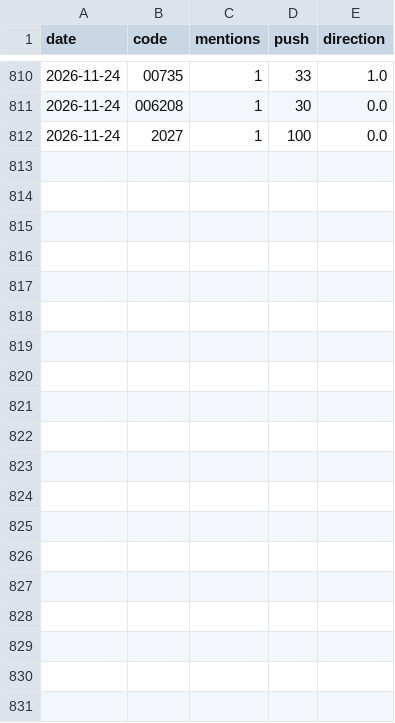
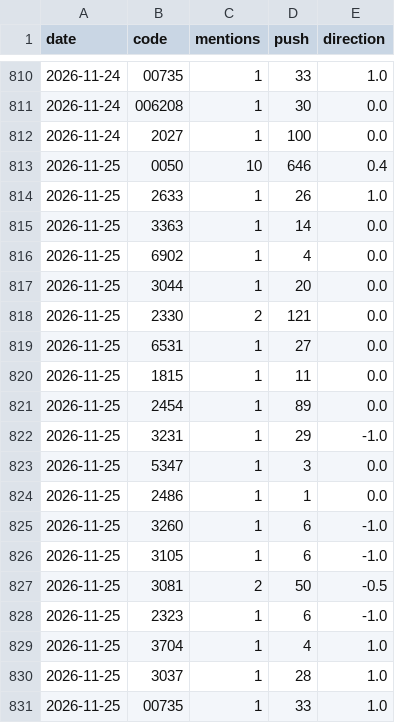
Before and after one commit to ZHANGFU-XIANG/xq, a CSV file: data/forum_log.csv, drawn as a sheet; only a part is shown, gaps mark what is left out.

```diff
--- a/data/forum_log.csv
+++ b/data/forum_log.csv
@@ -812 +812,20 @@ date,code,mentions,push,direction
 2026-11-24,2027,1,100,0.0
+2026-11-25,0050,10,646,0.4
+2026-11-25,2633,1,26,1.0
+2026-11-25,3363,1,14,0.0
+2026-11-25,6902,1,4,0.0
+2026-11-25,3044,1,20,0.0
+2026-11-25,2330,2,121,0.0
+2026-11-25,6531,1,27,0.0
+2026-11-25,1815,1,11,0.0
+2026-11-25,2454,1,89,0.0
+2026-11-25,3231,1,29,-1.0
+2026-11-25,5347,1,3,0.0
+2026-11-25,2486,1,1,0.0
+2026-11-25,3260,1,6,-1.0
+2026-11-25,3105,1,6,-1.0
+2026-11-25,3081,2,50,-0.5
+2026-11-25,2323,1,6,-1.0
+2026-11-25,3704,1,4,1.0
+2026-11-25,3037,1,28,1.0
+2026-11-25,00735,1,33,1.0
```
Also changed, not shown: data/fin_reports.csv, 14 other files.
